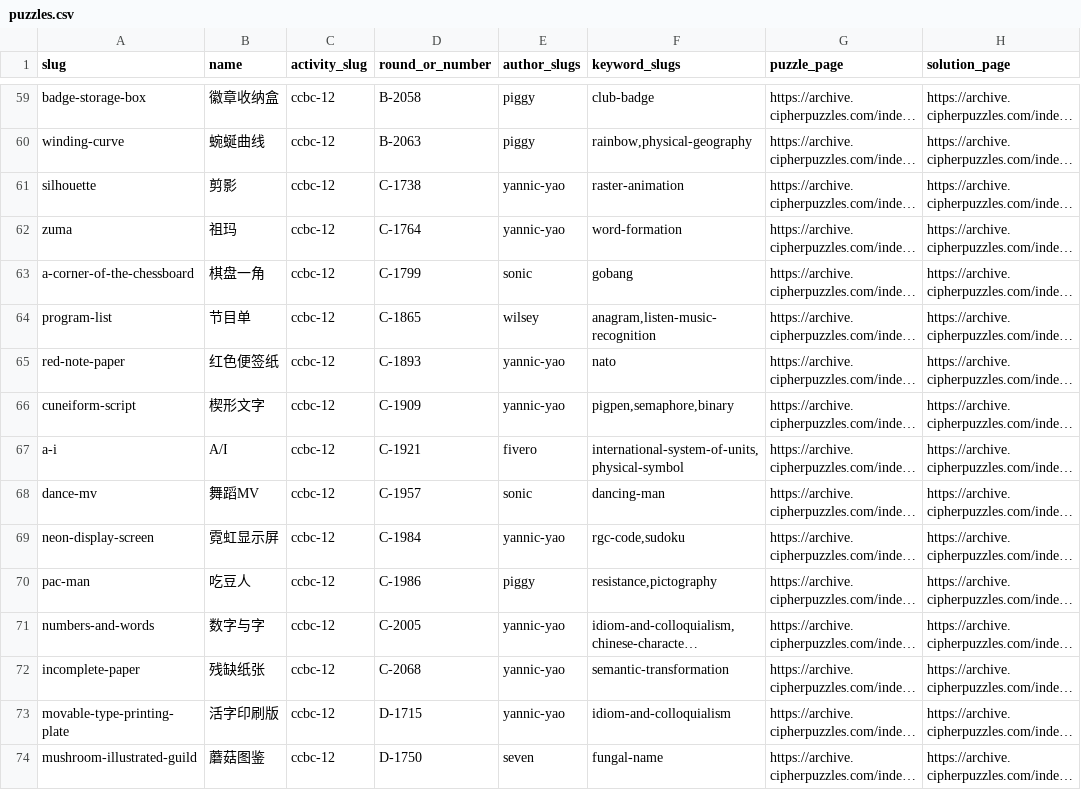
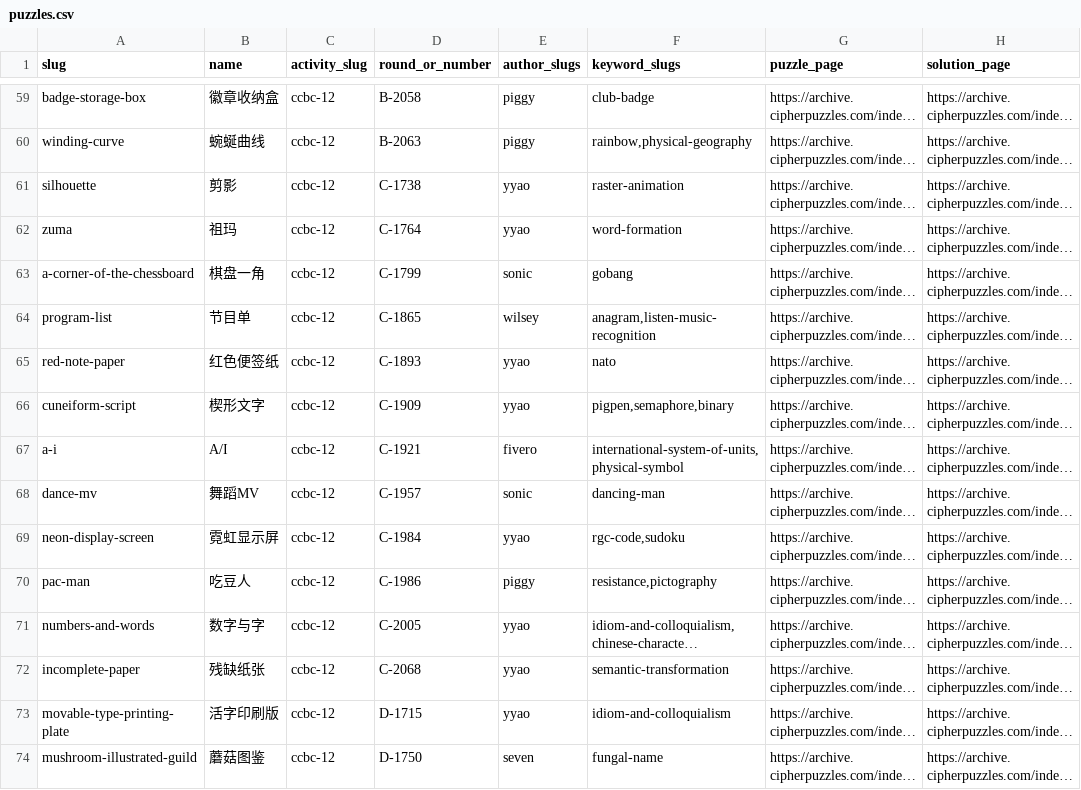
Before and after one commit to kinami0331/cn-puzzle-index-web, a CSV file: data/puzzles.csv, drawn as a sheet; only a part is shown, gaps mark what is left out; long unchanged cells end in …; the diff covers the shown part only; the diff names each change by its address in the sheet, - before the commit and + after, or states it on an @@ line.

```diff
--- a/data/puzzles.csv
+++ b/data/puzzles.csv
-E61:E62 (author_slugs): yannic-yao
+E61:E62 (author_slugs): yyao
-E65:E66 (author_slugs): yannic-yao
+E65:E66 (author_slugs): yyao
-E69 (author_slugs): yannic-yao
+E69 (author_slugs): yyao
-E71:E73 (author_slugs): yannic-yao
+E71:E73 (author_slugs): yyao
```
Also changed, not shown: 1 added row and 23 edited cells elsewhere in this file, data/authors.csv, data/categories.csv, 2 other files.
